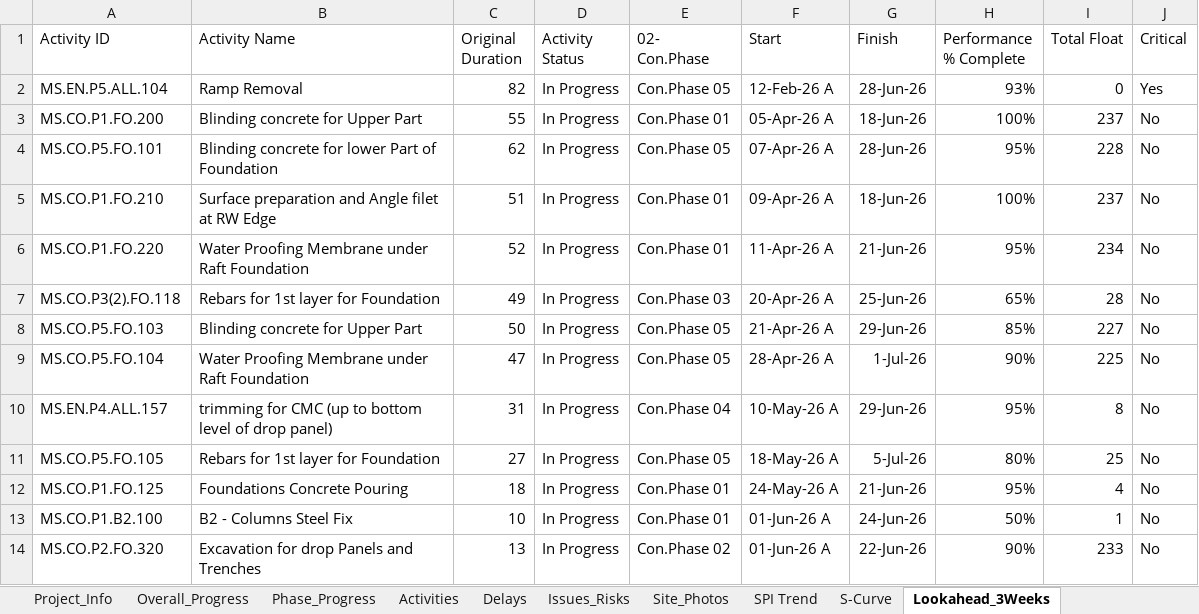
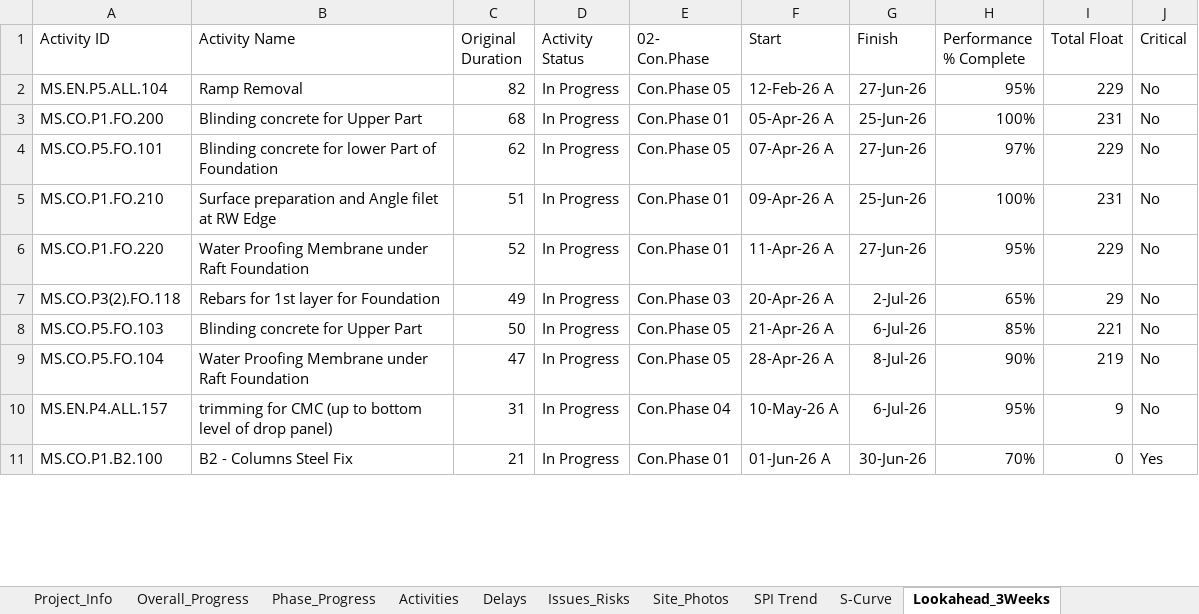
Before and after one commit to ahmedabdelrady18-tech/Maseel-dashboard, an Excel workbook: data/project-dashboard.xlsx, sheet Lookahead_3Weeks, drawn as a sheet; only a part is shown; values as stored, in another font and other column widths than the file's, no borders; table styles not drawn; removed rows and columns are numbered as before the commit, all else as after; the diff covers the shown part only; the diff names each change by its address in the sheet, - before the commit and + after, or states it on an @@ line.

```diff
--- a/data/project-dashboard.xlsx (sheet Lookahead_3Weeks)
+++ b/data/project-dashboard.xlsx (sheet Lookahead_3Weeks)
-G2 (Finish): 28-Jun-26
+G2 (Finish): 27-Jun-26
-H2 (Performance % Complete): 93%
+H2 (Performance % Complete): 95%
-I2 (Total Float): 0
+I2 (Total Float): 229
-J2 (Critical): Yes
+J2 (Critical): No
-C3 (Original Duration): 55
+C3 (Original Duration): 68
-G3 (Finish): 18-Jun-26
+G3 (Finish): 25-Jun-26
-I3 (Total Float): 237
+I3 (Total Float): 231
-G4 (Finish): 28-Jun-26
+G4 (Finish): 27-Jun-26
-H4 (Performance % Complete): 95%
+H4 (Performance % Complete): 97%
-I4 (Total Float): 228
+I4 (Total Float): 229
-G5 (Finish): 18-Jun-26
+G5 (Finish): 25-Jun-26
-I5 (Total Float): 237
+I5 (Total Float): 231
-G6 (Finish): 21-Jun-26
+G6 (Finish): 27-Jun-26
-I6 (Total Float): 234
+I6 (Total Float): 229
-G7 (Finish): 25-Jun-26
+G7 (Finish): 2-Jul-26
-I7 (Total Float): 28
+I7 (Total Float): 29
-G8 (Finish): 29-Jun-26
+G8 (Finish): 6-Jul-26
-I8 (Total Float): 227
+I8 (Total Float): 221
-G9 (Finish): 1-Jul-26
+G9 (Finish): 8-Jul-26
-I9 (Total Float): 225
+I9 (Total Float): 219
-G10 (Finish): 29-Jun-26
+G10 (Finish): 6-Jul-26
-I10 (Total Float): 8
+I10 (Total Float): 9
-row 11: MS.CO.P5.FO.105 | Rebars for 1st layer for Foundation | 27 | In Progress | Con.Phase 05 | 18-May-26 A | 5-Jul-26 | 80% | 25 | No
-row 12: MS.CO.P1.FO.125 | Foundations Concrete Pouring | 18 | In Progress | Con.Phase 01 | 24-May-26 A | 21-Jun-26 | 95% | 4 | No
-C11 (Original Duration): 10
+C11 (Original Duration): 21
-G11 (Finish): 24-Jun-26
+G11 (Finish): 30-Jun-26
-H11 (Performance % Complete): 50%
+H11 (Performance % Complete): 70%
-I11 (Total Float): 1
+I11 (Total Float): 0
-J11 (Critical): No
+J11 (Critical): Yes
-row 14: MS.CO.P2.FO.320 | Excavation for drop Panels and Trenches | 13 | In Progress | Con.Phase 02 | 01-Jun-26 A | 22-Jun-26 | 90% | 233 | No
```
Also changed, not shown: 16 added rows, 34 removed rows and 182 edited cells elsewhere in this sheet, sheet Activities, sheet Overall_Progress, sheet Phase_Progress, sheet S-Curve, sheet SPI Trend, charts or pictures, 5 other files.
